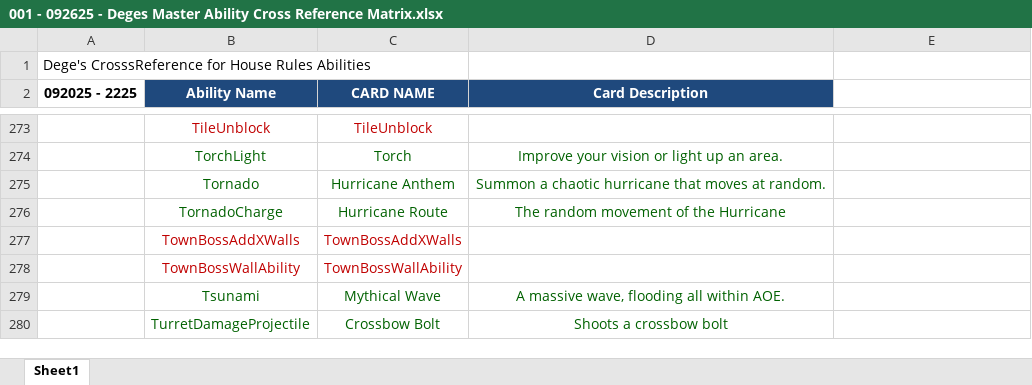
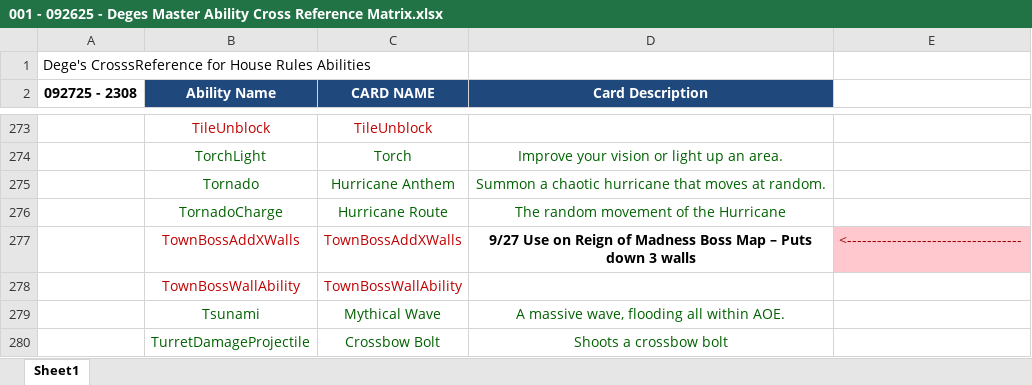
Before and after one commit to Degederon/HouseRulesGuide, an Excel workbook: 001 - 092625 - Deges Master Ability Cross Reference Matrix.xlsx, sheet Sheet1, drawn as a sheet; only a part is shown, gaps mark what is left out; values as stored, in another font and other column widths than the file's, no borders; the diff names each change by its address in the sheet, - before the commit and + after, or states it on an @@ line.

Commit message:
Update 001 - 092625 - Deges Master Ability Cross Reference Matrix.xlsx
Updated Ability x ref

```diff
--- a/001 - 092625 - Deges Master Ability Cross Reference Matrix.xlsx (sheet Sheet1)
+++ b/001 - 092625 - Deges Master Ability Cross Reference Matrix.xlsx (sheet Sheet1)
-A2: 092025 - 2225
+A2: 092725 - 2308
-D277 (Card Description): (empty)
+D277 (Card Description): 9/27 Use on Reign of Madness Boss Map – Puts down 3 walls
-E277: (empty)
+E277: <-----------------------------------
-E277 fill: none
+E277 fill: #FFC7CE
```
